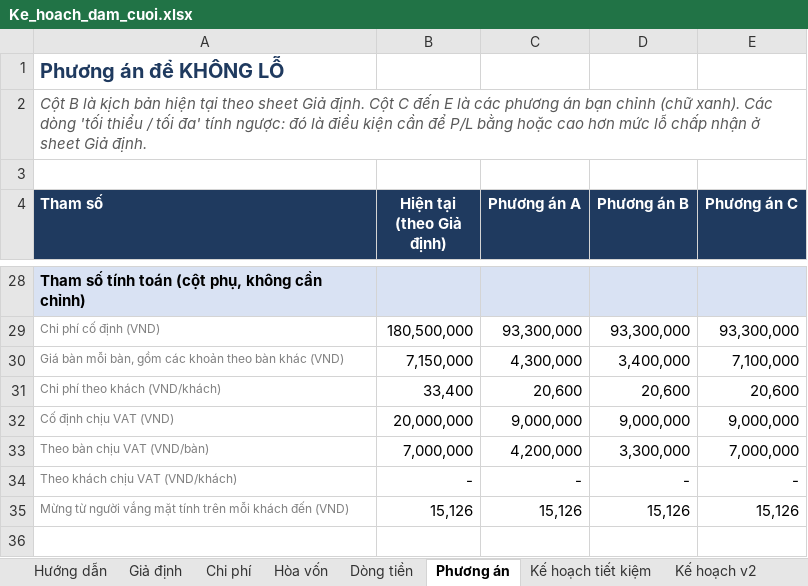
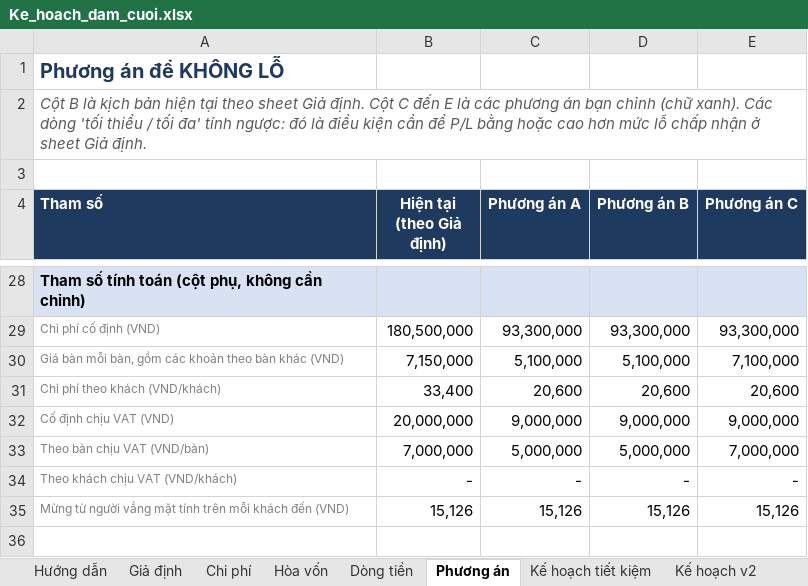
Before and after one commit to phudinhm/weddingplan, an Excel workbook: Ke_hoach_dam_cuoi.xlsx, sheet Phương án, drawn as a sheet; only a part is shown, gaps mark what is left out; values as stored, in another font and other column widths than the file's, no borders; conditional formats not drawn; the diff covers the shown part only; the diff names each change by its address in the sheet, - before the commit and + after, or states it on an @@ line.

```diff
--- a/Ke_hoach_dam_cuoi.xlsx (sheet Phương án)
+++ b/Ke_hoach_dam_cuoi.xlsx (sheet Phương án)
-C30 (Phương án A): 4,300,000
+C30 (Phương án A): 5,100,000
-D30 (Phương án B): 3,400,000
+D30 (Phương án B): 5,100,000
-C33 (Phương án A): 4,200,000
+C33 (Phương án A): 5,000,000
-D33 (Phương án B): 3,300,000
+D33 (Phương án B): 5,000,000
```
Also changed, not shown: 25 edited cells elsewhere in this sheet, sheet Kế hoạch tiết kiệm, sheet Kế hoạch v2, charts or pictures.
